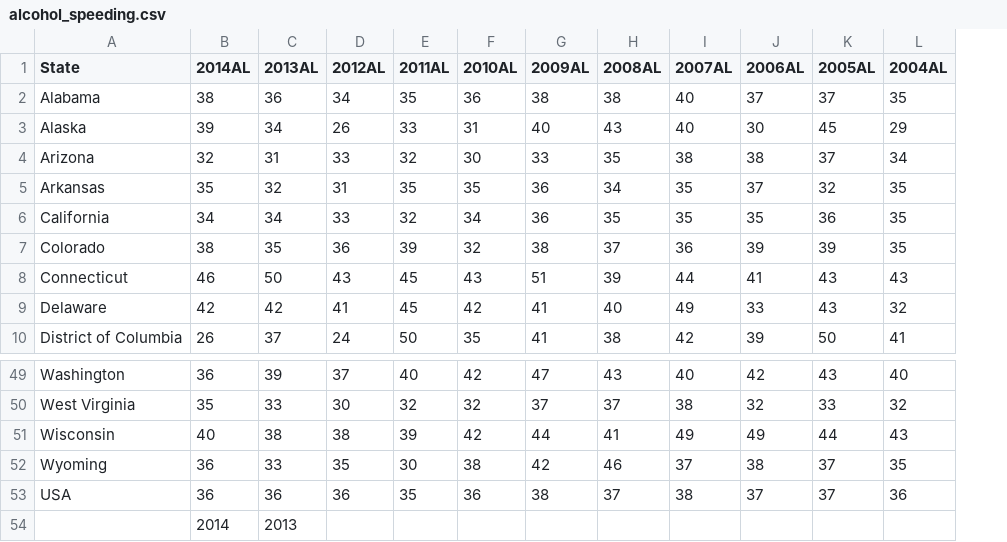
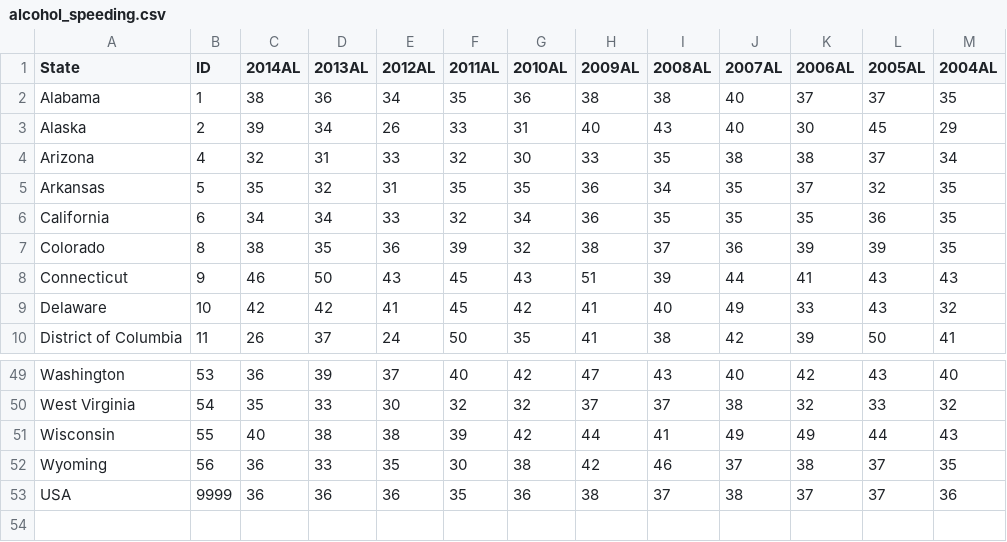
Before and after one commit to awwmeow/INFO5100-Project-3, a CSV file: alcohol_speeding.csv, drawn as a sheet; only a part is shown, gaps mark what is left out; removed rows and columns are numbered as before the commit, all else as after; the diff names each change by its address in the sheet, - before the commit and + after, or states it on an @@ line.

```diff
--- a/alcohol_speeding.csv
+++ b/alcohol_speeding.csv
+column B (ID), rows 2-10: 1 | 2 | 4 | 5 | 6 | 8 | 9 | 10 | 11; rows 49-53: 53 | 54 | 55 | 56 | 9999
-row 54:  | 2014 | 2013
```
Also changed, not shown: data.csv, 2 other files.
